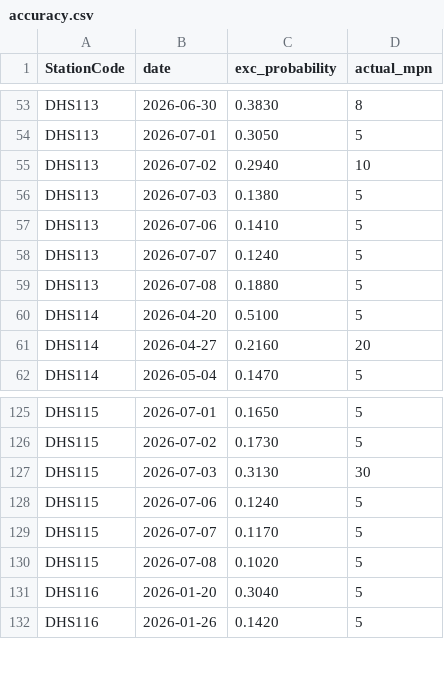
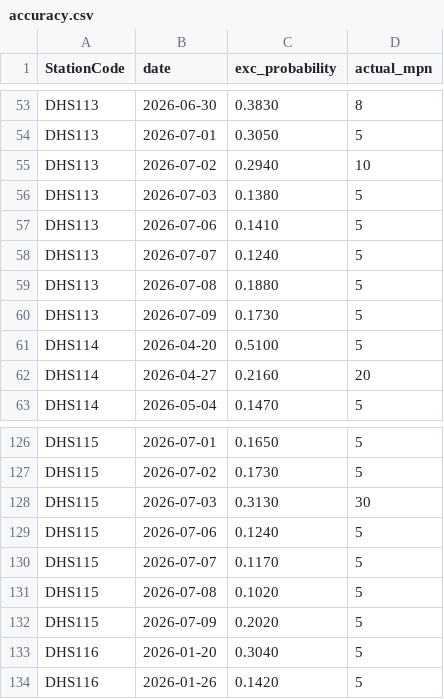
Before and after one commit to eymoney13/hermosa-pilot-dashboard, a CSV file: public/data/southbay/accuracy.csv, drawn as a sheet; only a part is shown, gaps mark what is left out; the diff names each change by its address in the sheet, - before the commit and + after, or states it on an @@ line.

```diff
--- a/public/data/southbay/accuracy.csv
+++ b/public/data/southbay/accuracy.csv
+row 60: DHS113 | 2026-07-09 | 0.1730 | 5
+row 132: DHS115 | 2026-07-09 | 0.2020 | 5
```
Also changed, not shown: public/data/southbay/forecast_3day.csv, public/data/southbay/history_3day.csv, 2 other files.
